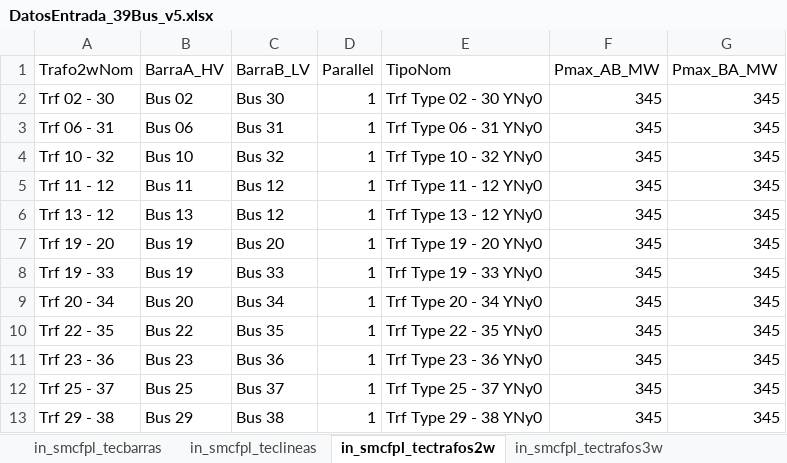
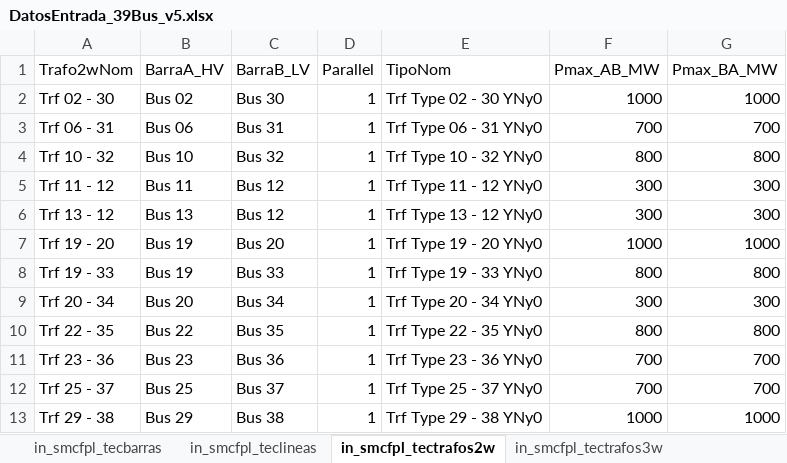
Before and after one commit to TraxidusWolf/SMCFPL, an Excel workbook: EntradaDePrueba/DatosEntrada_39Bus_v5.xlsx, sheet in_smcfpl_tectrafos2w, drawn as a sheet; values as stored, in another font and other column widths than the file's, no borders; the diff names each change by its address in the sheet, - before the commit and + after, or states it on an @@ line.

```diff
--- a/EntradaDePrueba/DatosEntrada_39Bus_v5.xlsx (sheet in_smcfpl_tectrafos2w)
+++ b/EntradaDePrueba/DatosEntrada_39Bus_v5.xlsx (sheet in_smcfpl_tectrafos2w)
-F2 (Pmax_AB_MW): 345
+F2 (Pmax_AB_MW): 1000
-G2 (Pmax_BA_MW): 345
+G2 (Pmax_BA_MW): 1000
-F3 (Pmax_AB_MW): 345
+F3 (Pmax_AB_MW): 700
-G3 (Pmax_BA_MW): 345
+G3 (Pmax_BA_MW): 700
-F4 (Pmax_AB_MW): 345
+F4 (Pmax_AB_MW): 800
-G4 (Pmax_BA_MW): 345
+G4 (Pmax_BA_MW): 800
-F5:F6 (Pmax_AB_MW): 345
+F5:F6 (Pmax_AB_MW): 300
-G5:G6 (Pmax_BA_MW): 345
+G5:G6 (Pmax_BA_MW): 300
-F7 (Pmax_AB_MW): 345
+F7 (Pmax_AB_MW): 1000
-G7 (Pmax_BA_MW): 345
+G7 (Pmax_BA_MW): 1000
-F8 (Pmax_AB_MW): 345
+F8 (Pmax_AB_MW): 800
-G8 (Pmax_BA_MW): 345
+G8 (Pmax_BA_MW): 800
-F9 (Pmax_AB_MW): 345
+F9 (Pmax_AB_MW): 300
-G9 (Pmax_BA_MW): 345
+G9 (Pmax_BA_MW): 300
-F10 (Pmax_AB_MW): 345
+F10 (Pmax_AB_MW): 800
-G10 (Pmax_BA_MW): 345
+G10 (Pmax_BA_MW): 800
-F11:F12 (Pmax_AB_MW): 345
+F11:F12 (Pmax_AB_MW): 700
-G11:G12 (Pmax_BA_MW): 345
+G11:G12 (Pmax_BA_MW): 700
-F13 (Pmax_AB_MW): 345
+F13 (Pmax_AB_MW): 1000
-G13 (Pmax_BA_MW): 345
+G13 (Pmax_BA_MW): 1000
```
Also changed, not shown: sheet in_smcfpl_tecgen, sheet in_smcfpl_mantcargas, sheet in_smcfpl_mantgen, sheet in_smcfpl_manttx, 6 other files.
